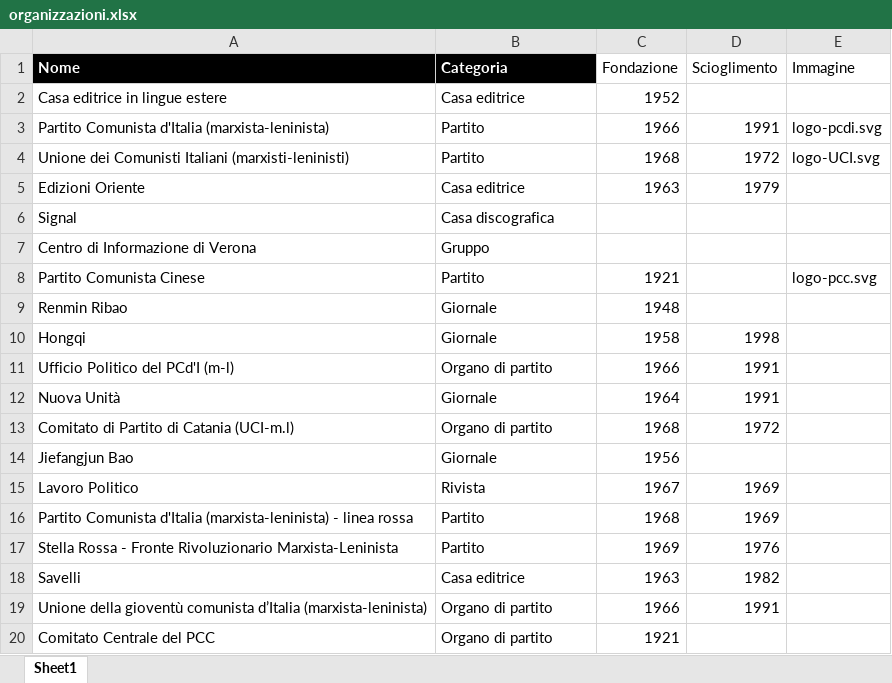
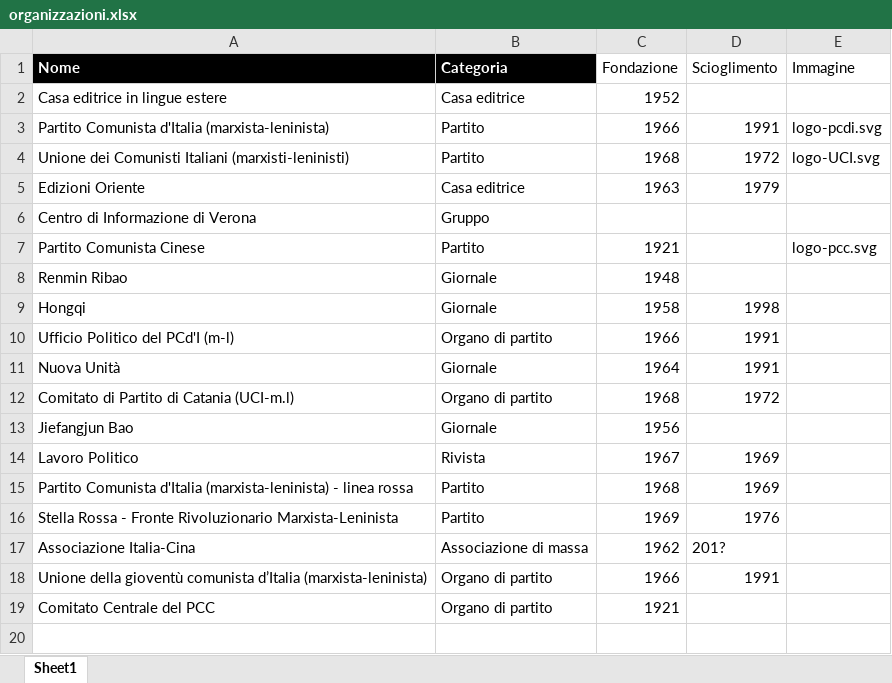
Before and after one commit to AMI-AIM/archivio-maoismo-italiano, an Excel workbook: data/organizzazioni.xlsx, sheet Sheet1, drawn as a sheet; values as stored, in another font and other column widths than the file's, no borders; table styles not drawn; removed rows and columns are numbered as before the commit, all else as after; the diff names each change by its address in the sheet, - before the commit and + after, or states it on an @@ line.

```diff
--- a/data/organizzazioni.xlsx (sheet Sheet1)
+++ b/data/organizzazioni.xlsx (sheet Sheet1)
-row 6: Signal | Casa discografica
-row 18: Savelli | Casa editrice | 1963 | 1982
+row 17: Associazione Italia-Cina | Associazione di massa | 1962 | 201?
```
Also changed, not shown: data/catalogo.xlsx, data/persone.xlsx, 9 other files.
